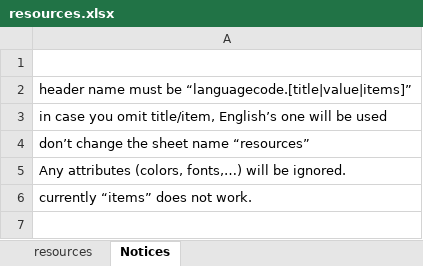
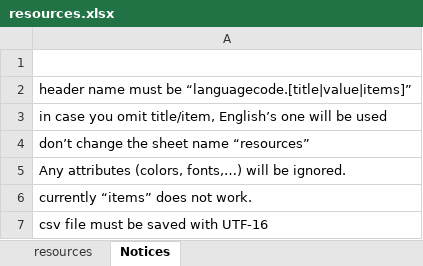
Before and after one commit to hugetiny/DTXMania, an Excel workbook: 実行時フォルダ/System/resources.xlsx, sheet Notices, drawn as a sheet; values as stored, in another font and other column widths than the file's, no borders; the diff names each change by its address in the sheet, - before the commit and + after, or states it on an @@ line.

```diff
--- a/実行時フォルダ/System/resources.xlsx (sheet Notices)
+++ b/実行時フォルダ/System/resources.xlsx (sheet Notices)
+row 7: csv file must be saved with UTF-16
```
Also changed, not shown: sheet resources, 10 other files.
